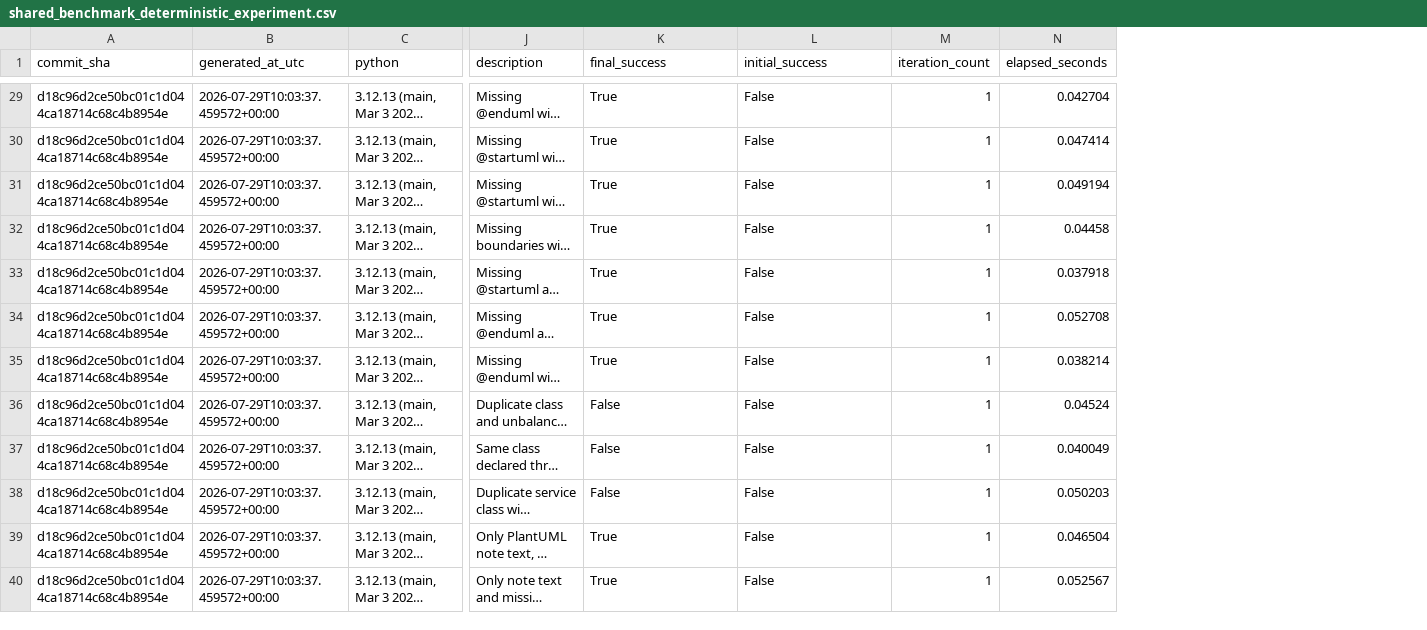
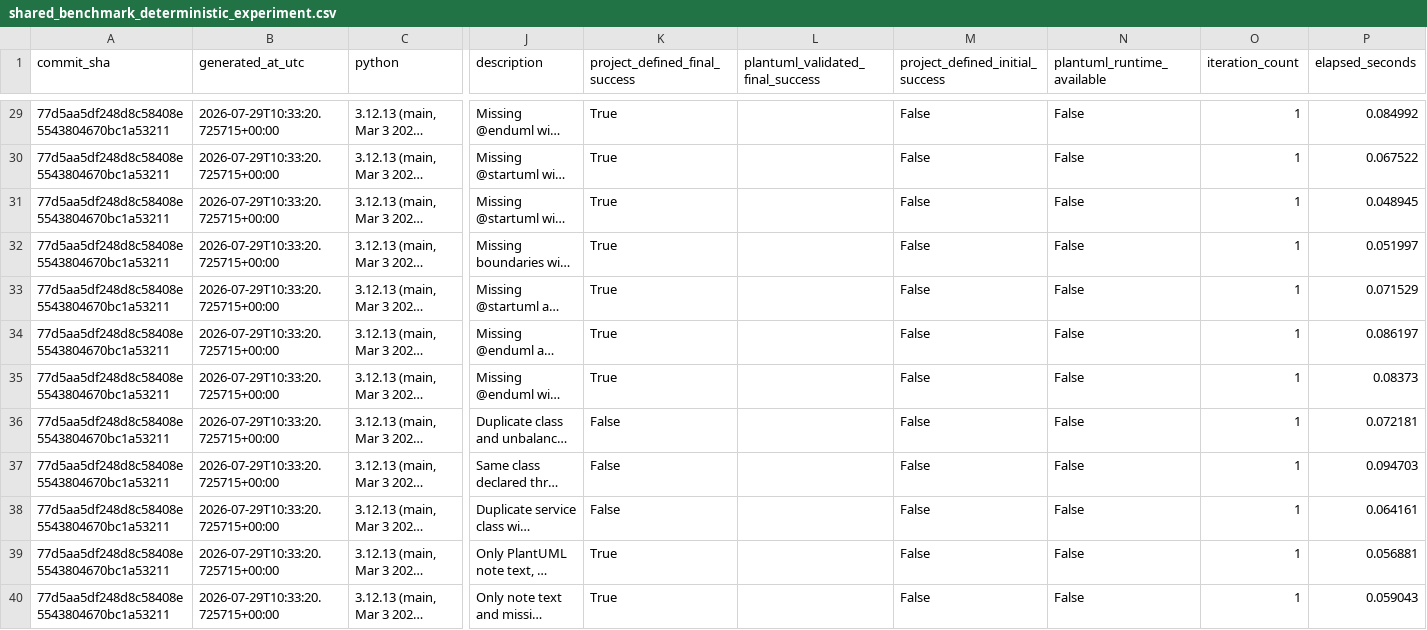
Before and after one commit to zeeynepkaratas/cure-cognitive-uml-repair-engine-clean, a CSV file: backend/evaluation/results/shared_benchmark_deterministic_experiment.csv, drawn as a sheet; only a part is shown, gaps mark what is left out; long unchanged cells end in …; addresses are those after the commit; the diff covers the shown part only; the diff names each change by its address in the sheet, - before the commit and + after, or states it on an @@ line.

Commit message:
Regenerate fallback results with runtime separation

```diff
--- a/backend/evaluation/results/shared_benchmark_deterministic_experiment.csv
+++ b/backend/evaluation/results/shared_benchmark_deterministic_experiment.csv
+column L (plantuml_validated_final_success), empty
+column N (plantuml_runtime_available), rows 29-40: all False
-K1: final_success
+K1: project_defined_final_success
-M1: initial_success
+M1: project_defined_initial_success
-A29:A40 (commit_sha): d18c96d2ce50bc01c1d044ca18714c68c4b8954e
+A29:A40 (commit_sha): 77d5aa5df248d8c58408e5543804670bc1a53211
-B29:B40 (generated_at_utc): 2026-07-29T10:03:37.459572+00:00
+B29:B40 (generated_at_utc): 2026-07-29T10:33:20.725715+00:00
-P29 (elapsed_seconds): 0.042704
+P29 (elapsed_seconds): 0.084992
-P30 (elapsed_seconds): 0.047414
+P30 (elapsed_seconds): 0.067522
-P31 (elapsed_seconds): 0.049194
+P31 (elapsed_seconds): 0.048945
-P32 (elapsed_seconds): 0.04458
+P32 (elapsed_seconds): 0.051997
-P33 (elapsed_seconds): 0.037918
+P33 (elapsed_seconds): 0.071529
-P34 (elapsed_seconds): 0.052708
+P34 (elapsed_seconds): 0.086197
-P35 (elapsed_seconds): 0.038214
+P35 (elapsed_seconds): 0.08373
-P36 (elapsed_seconds): 0.04524
+P36 (elapsed_seconds): 0.072181
-P37 (elapsed_seconds): 0.040049
+P37 (elapsed_seconds): 0.094703
-P38 (elapsed_seconds): 0.050203
+P38 (elapsed_seconds): 0.064161
-P39 (elapsed_seconds): 0.046504
+P39 (elapsed_seconds): 0.056881
-P40 (elapsed_seconds): 0.052567
+P40 (elapsed_seconds): 0.059043
```
Also changed, not shown: 114 edited cells elsewhere in this file, backend/evaluation/results/deterministic_analysis_latency_experiment.csv, backend/evaluation/results/pure_external_deterministic_experiment.csv, 10 other files.
